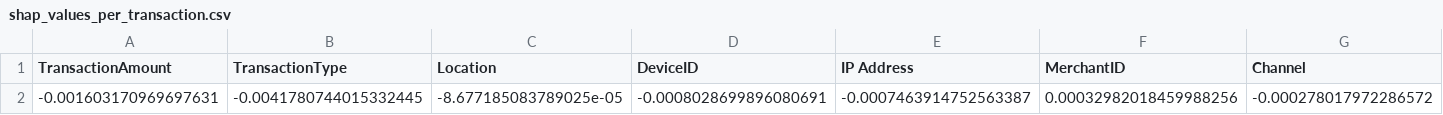
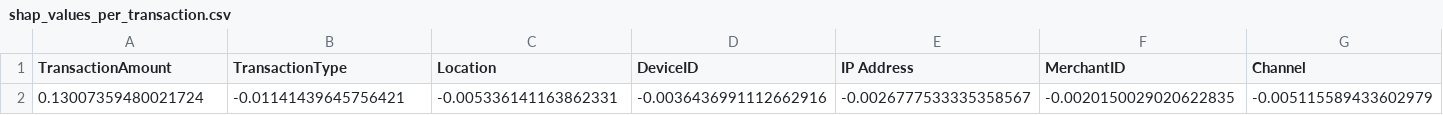
Before and after one commit to niharikamolagi03/Fraud--detection, a CSV file: outputs/shap_values_per_transaction.csv, drawn as a sheet; only a part is shown; removed rows and columns are numbered as before the commit, all else as after; rows hold the shown columns only; the diff names each change by its address in the sheet, - before the commit and + after, or states it on an @@ line.

```diff
--- a/outputs/shap_values_per_transaction.csv
+++ b/outputs/shap_values_per_transaction.csv
-row 2: -0.001603170969697631 | -0.0041780744015332445 | -8.677185083789025e-05 | -0.0008028699896080691 | -0.0007463914752563387 | 0.00032982018459988256 | -0.000278017972286572
+row 2: 0.13007359480021724 | -0.01141439645756421 | -0.005336141163862331 | -0.0036436991112662916 | -0.0026777533335358567 | -0.0020150029020622835 | -0.005115589433602979
```
Also changed, not shown: 3 other files.
